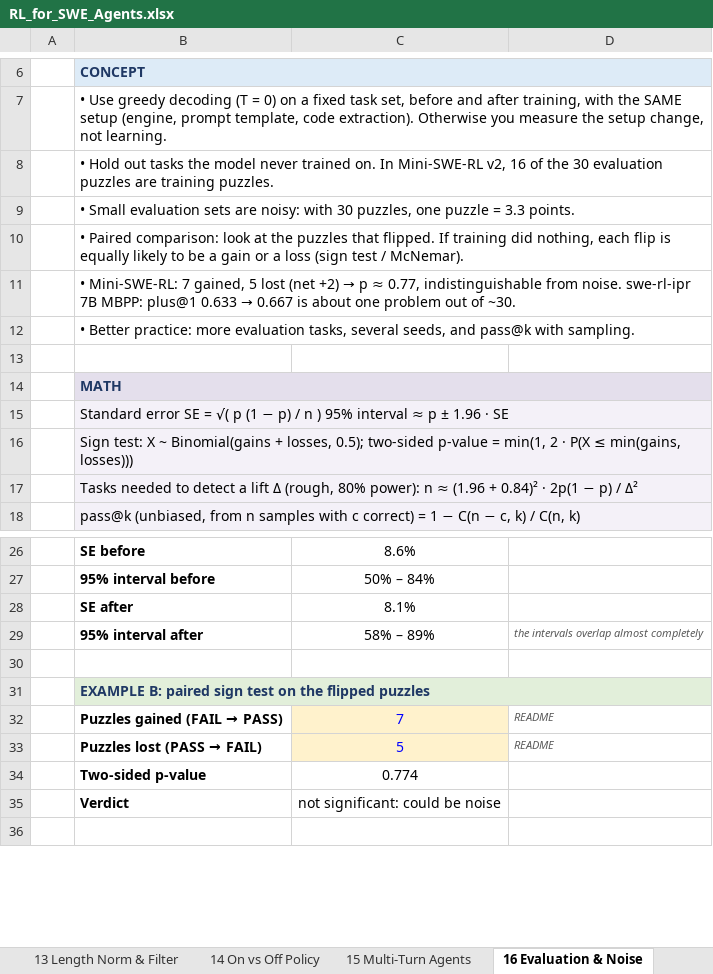
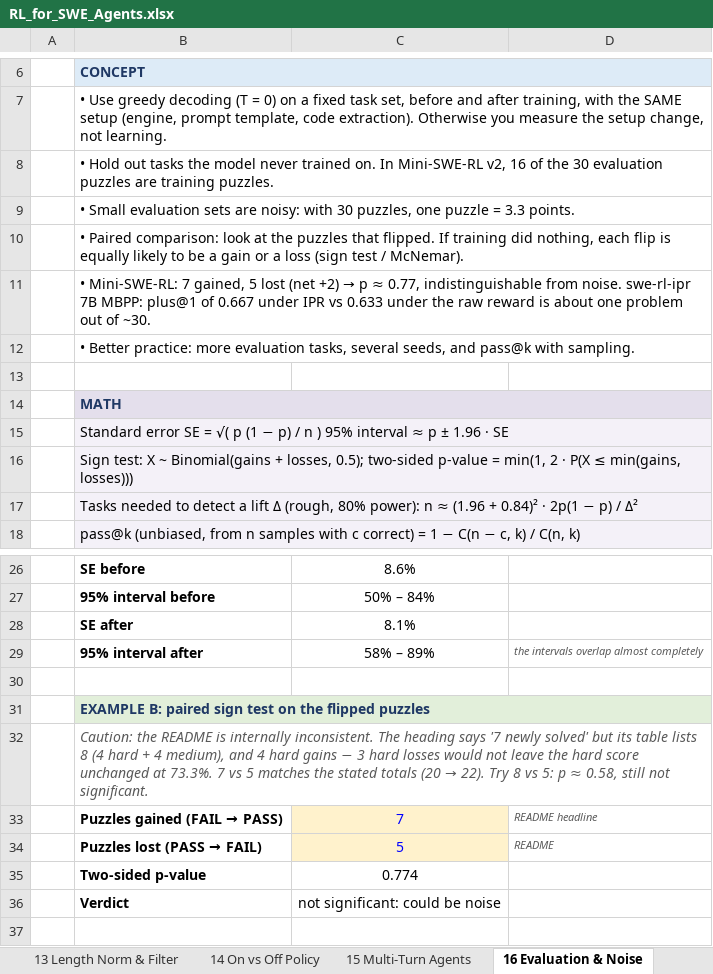
Before and after one commit to Krishna-DS7/Krishna-DS7, an Excel workbook: rl-swe-agents/RL_for_SWE_Agents.xlsx, sheet 16 Evaluation & Noise, drawn as a sheet; only a part is shown, gaps mark what is left out; values as stored, in another font and other column widths than the file's, no borders; addresses are those after the commit; the diff names each change by its address in the sheet, - before the commit and + after, or states it on an @@ line.

```diff
--- a/rl-swe-agents/RL_for_SWE_Agents.xlsx (sheet 16 Evaluation & Noise)
+++ b/rl-swe-agents/RL_for_SWE_Agents.xlsx (sheet 16 Evaluation & Noise)
@@ B11: …MBPP: plus@1 0.633 → 0.667 is about… → …MBPP: plus@1 of 0.667 under IPR vs 0.633 under the raw reward is about… @@
+row 32:  | Caution: the README is internally inconsistent. The heading says '7 newly solved' but its table lists 8 (4 hard + 4 medium), and 4 hard gains − 3 hard losses would not leave the hard score unchanged at 73.3%. 7 vs 5 matches the stated totals (20 → 22). Try 8 vs 5: p ≈ 0.58, still not significant.
-D33: README
+D33: README headline
```
Also changed, not shown: sheet 18 IPR Reward, sheet 10 KL Penalty, sheet 13 Length Norm & Filter, sheet 09 GRPO Loss, sheet Index, sheet 15 Multi-Turn Agents, 4 more sheets, formulas that keep their value, charts or pictures, 1 other file.
